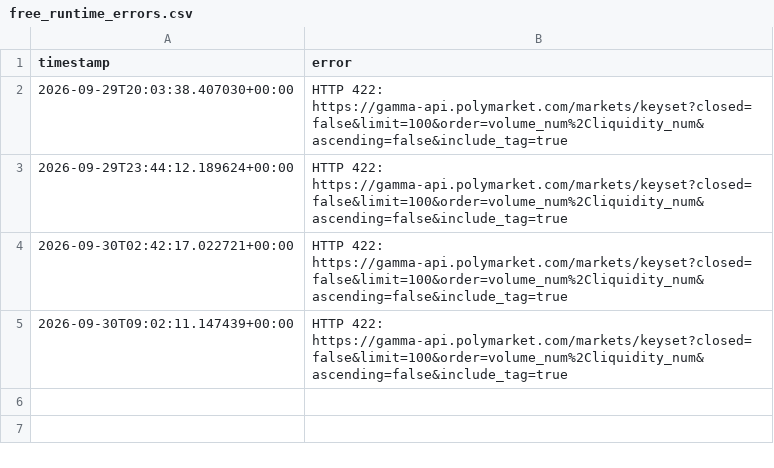
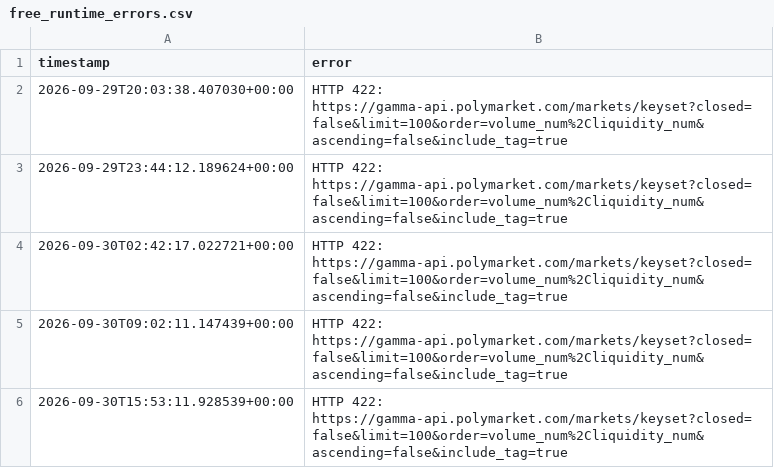
Before and after one commit to AIYAMADAPHOTO/polymarket-free-paper-20260930-001236, a CSV file: freebot-data/free_runtime_errors.csv, drawn as a sheet; the diff names each change by its address in the sheet, - before the commit and + after, or states it on an @@ line.

```diff
--- a/freebot-data/free_runtime_errors.csv
+++ b/freebot-data/free_runtime_errors.csv
+row 6: 2026-09-30T15:53:11.928539+00:00 | HTTP 422: https://gamma-api.polymarket.com/markets/keyset?closed=false&limit=100&order=volume_num%2Cliquidity_num&ascending=false&include_tag=true
```
Also changed, not shown: 4 other files.
